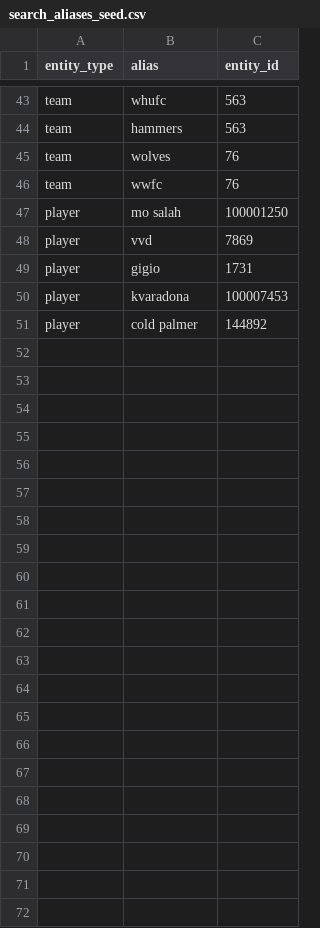
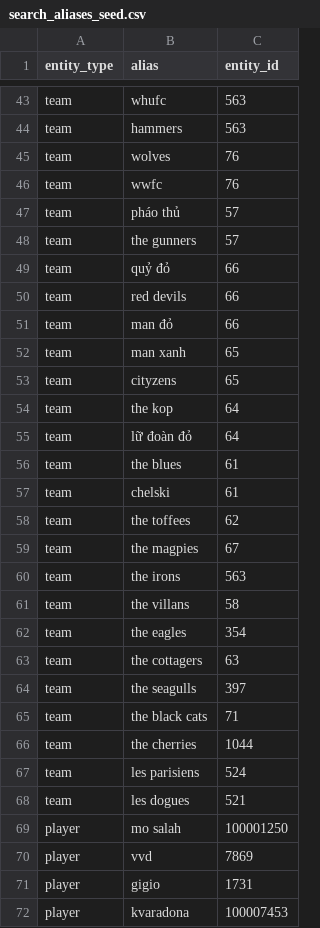
Before and after one commit to minhld06/Football-Data-Platform, a CSV file: transform/seeds/search_aliases_seed.csv, drawn as a sheet; only a part is shown, gaps mark what is left out; the shorter side is filled out with more unchanged rows; the diff names each change by its address in the sheet, - before the commit and + after, or states it on an @@ line.

Commit message:
feat: resolve team nicknames and classify intent in the chatbot pipeline
Adds a pre-LLM entity-resolution step (resolve_team_mentions) that maps
Vietnamese/English team nicknames (Pháo thủ, Quỷ đỏ, The Kop, ...) to the
canonical team from gold.search_aliases, and a rule-based classify_intent
step that hints which gold table the question is about — both injected
into the SQL-generation system prompt instead of leaving the LLM to guess.
Also tightens the answer prompt to avoid tables for single-row results, use
the official team/player name instead of the user's nickname, and name the
league instead of the raw slug.

```diff
--- a/transform/seeds/search_aliases_seed.csv
+++ b/transform/seeds/search_aliases_seed.csv
+row 47: team | pháo thủ | 57
+row 48: team | the gunners | 57
+row 49: team | quỷ đỏ | 66
+row 50: team | red devils | 66
+row 51: team | man đỏ | 66
+row 52: team | man xanh | 65
+row 53: team | cityzens | 65
+row 54: team | the kop | 64
+row 55: team | lữ đoàn đỏ | 64
+row 56: team | the blues | 61
+row 57: team | chelski | 61
+row 58: team | the toffees | 62
+row 59: team | the magpies | 67
+row 60: team | the irons | 563
+row 61: team | the villans | 58
+row 62: team | the eagles | 354
+row 63: team | the cottagers | 63
+row 64: team | the seagulls | 397
+row 65: team | the black cats | 71
+row 66: team | the cherries | 1044
+row 67: team | les parisiens | 524
+row 68: team | les dogues | 521
```
Also changed, not shown: 6 other files.
